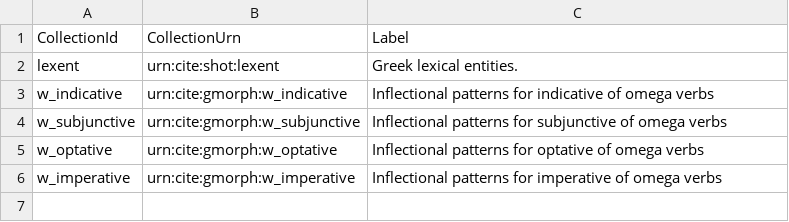
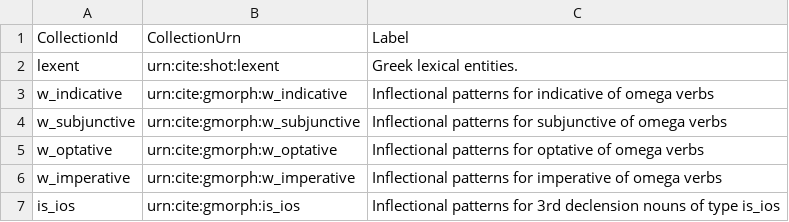
Before and after one commit to neelsmith/greeklang, a CSV file: morphology/src/fst/collectionAbbreviations.csv, drawn as a sheet; the diff names each change by its address in the sheet, - before the commit and + after, or states it on an @@ line.

Commit message:
Add framework for new symbol alphabet in parsing nouns

```diff
--- a/morphology/src/fst/collectionAbbreviations.csv
+++ b/morphology/src/fst/collectionAbbreviations.csv
+row 7: is_ios | urn:cite:gmorph:is_ios | Inflectional patterns for 3rd declension nouns of type is_ios
```
Also changed, not shown: 2 other files.
